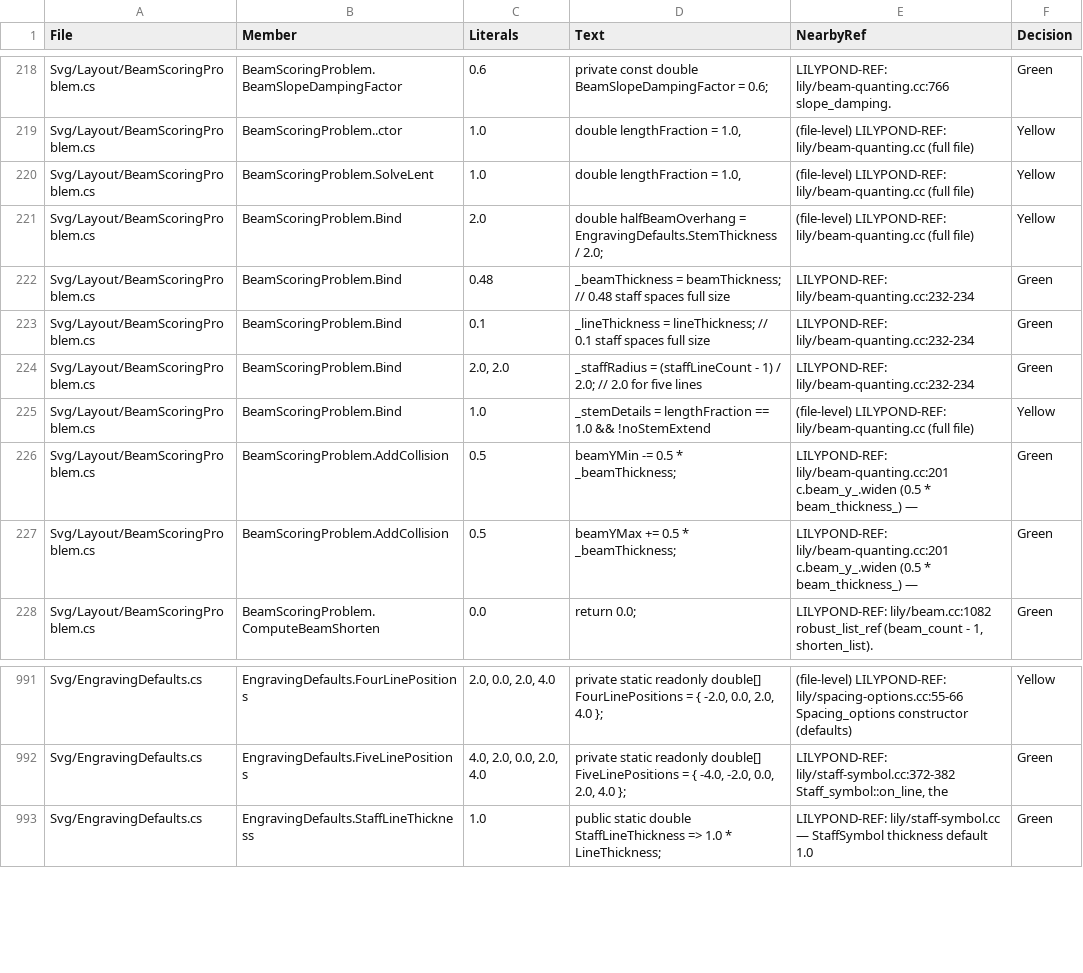
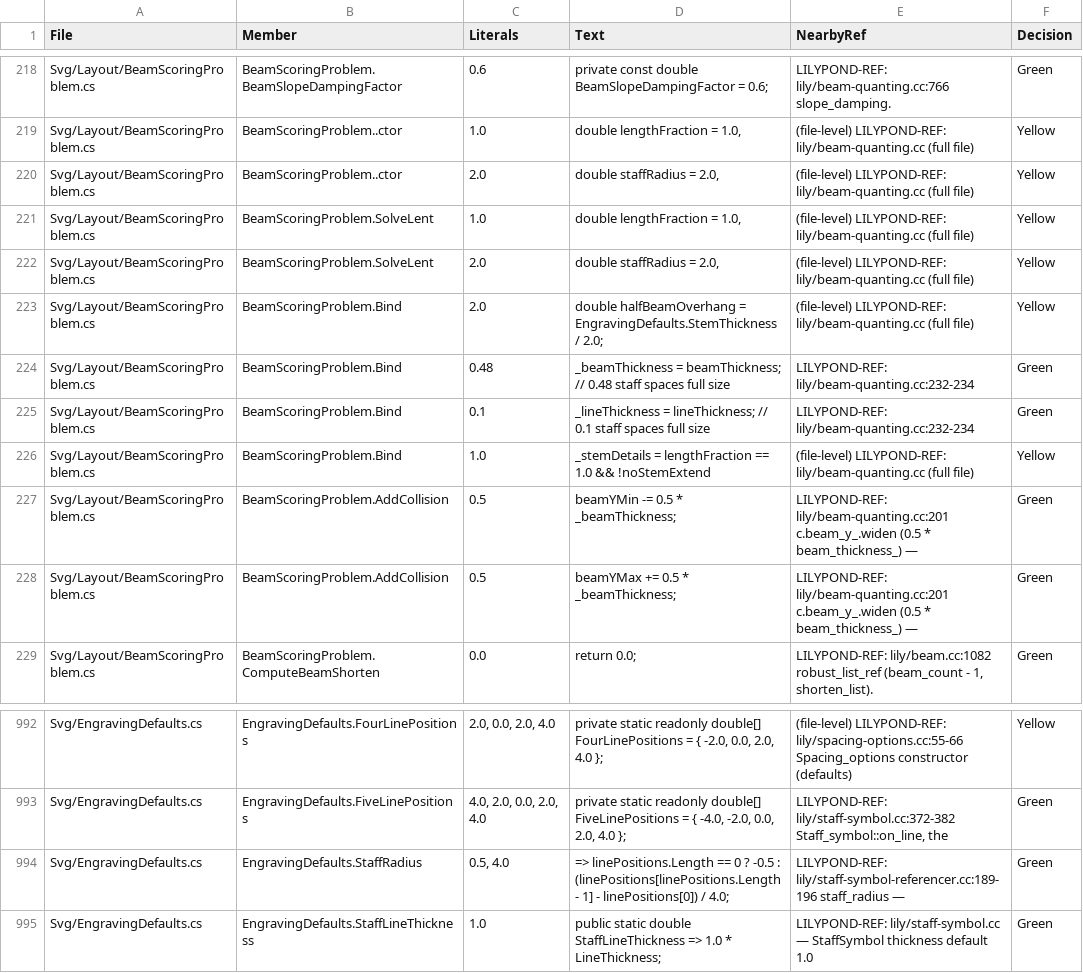
Before and after one commit to yotsuda/LilySharp, a CSV file: audit/magic_constants.csv, drawn as a sheet; only a part is shown, gaps mark what is left out; removed rows and columns are numbered as before the commit, all else as after; the diff names each change by its address in the sheet, - before the commit and + after, or states it on an @@ line.

Commit message:
beams: the quanter's staff_radius_ is the beam's staff's — the notation callers never passed it
BeamScoringProblem took a staffLineCount that only the tab handed over; every notation beam
was quanted at the five-line radius 2.0, so on a one-line staff (radius 0) the line walk of
score_forbidden_quants (beam-quanting.cc:1300) and the inside-the-staff tests (:1248, :1338,
:1352) still priced five lines around the beam: `b8 b d' d'` under `as lines 1` came out
−2.81 → −2.19 where LilyPond puts it −3.19 → −2.50, `g8 g e e` +1.81 → +1.19 against +2.19 →
+1.50. And (N − 1)/2 is the radius of LilyPond's own N-line positions — the timbales pair
drawn at ±2 is 1.0, not 0.5.

The parameter is now the radius itself (EngravingDefaults.StaffRadius: the outer drawn
lines' span over four, staff-symbol-referencer.cc:189-196), handed down from the staff by
LayoutBeams / CalculateBeamLayout (MultiStaffLayouter.BeamStaffLinesOf; a tab's notation
shadow keeps five, its own beams quant on the strings' span as before). Grace beams keep
the default.

Measured, LilyPond 2.26.0 (Lab sessions/p874/probe/beam, `as lines 1..3`): the four bars
now agree with their twins to 0.01 on one line and on the pair (BeamFewLineStaffTests, 9).
Corpus sweep 1199 / 0 differ — no tracked or corpora book beams off the line of a reduced
staff (a result, not a construction); full 11708 / 0 / 2 (+ the open session's HANDOFF seams).

```diff
--- a/audit/magic_constants.csv
+++ b/audit/magic_constants.csv
+row 220: Svg/Layout/BeamScoringProblem.cs | BeamScoringProblem..ctor | 2.0 | double staffRadius = 2.0, | (file-level) LILYPOND-REF: lily/beam-quanting.cc (full file) | Yellow
+row 222: Svg/Layout/BeamScoringProblem.cs | BeamScoringProblem.SolveLent | 2.0 | double staffRadius = 2.0, | (file-level) LILYPOND-REF: lily/beam-quanting.cc (full file) | Yellow
-row 224: Svg/Layout/BeamScoringProblem.cs | BeamScoringProblem.Bind | 2.0, 2.0 | _staffRadius = (staffLineCount - 1) / 2.0; // 2.0 for five lines | LILYPOND-REF: lily/beam-quanting.cc:232-234 | Green
+row 994: Svg/EngravingDefaults.cs | EngravingDefaults.StaffRadius | 0.5, 4.0 | => linePositions.Length == 0 ? -0.5 : (linePositions[linePositions.Length - 1] - linePositions[0]) / 4.0; | LILYPOND-REF: lily/staff-symbol-referencer.cc:189-196 staff_radius — | Green
```
Also changed, not shown: 9 other files.
